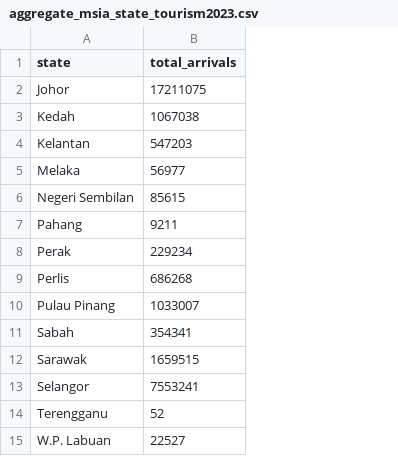
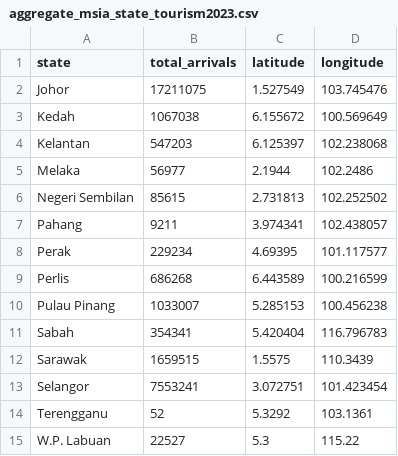
Before and after one commit to Alicia-hub03/3179, a CSV file: Week9_homework/data/aggregate_msia_state_tourism2023.csv, drawn as a sheet; the diff names each change by its address in the sheet, - before the commit and + after, or states it on an @@ line.

```diff
--- a/Week9_homework/data/aggregate_msia_state_tourism2023.csv
+++ b/Week9_homework/data/aggregate_msia_state_tourism2023.csv
+column C (latitude), rows 2-15: 1.527549 | 6.155672 | 6.125397 | 2.1944 | 2.731813 | 3.974341 | 4.69395 | 6.443589 | 5.285153 | 5.420404 | 1.5575 | 3.072751 | 5.3292 | 5.3
+column D (longitude), rows 2-15: 103.745476 | 100.569649 | 102.238068 | 102.2486 | 102.252502 | 102.438057 | 101.117577 | 100.216599 | 100.456238 | 116.796783 | 110.3439 | 101.423454 | 103.1361 | 115.22
```
Also changed, not shown: 4 other files.
